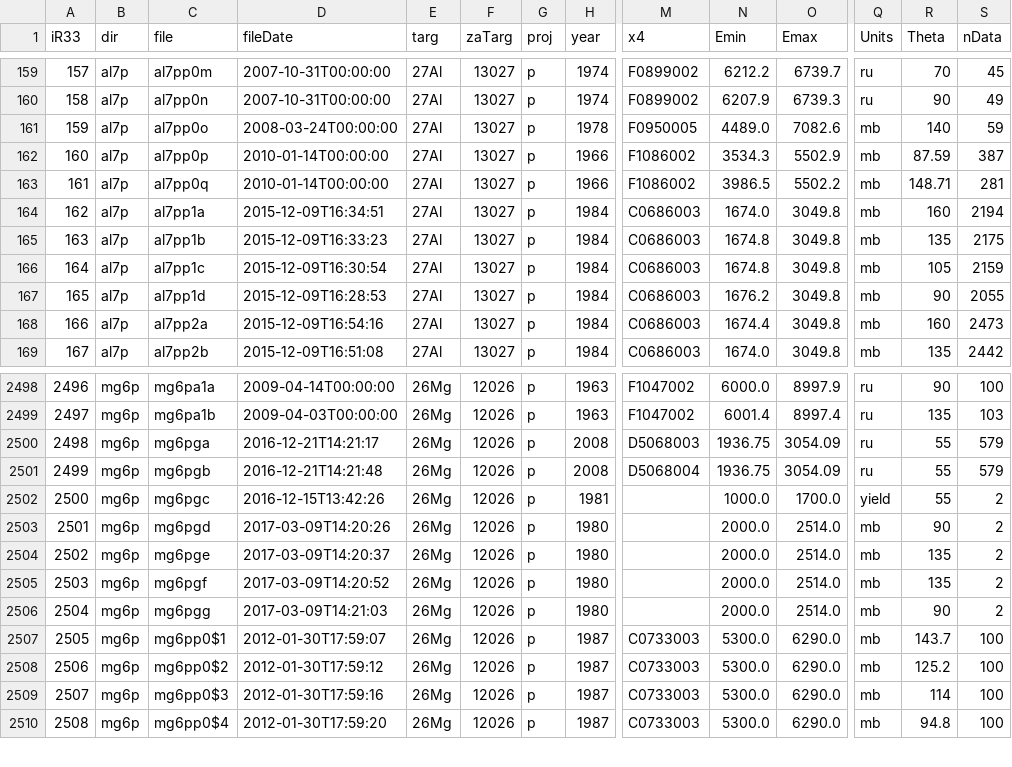
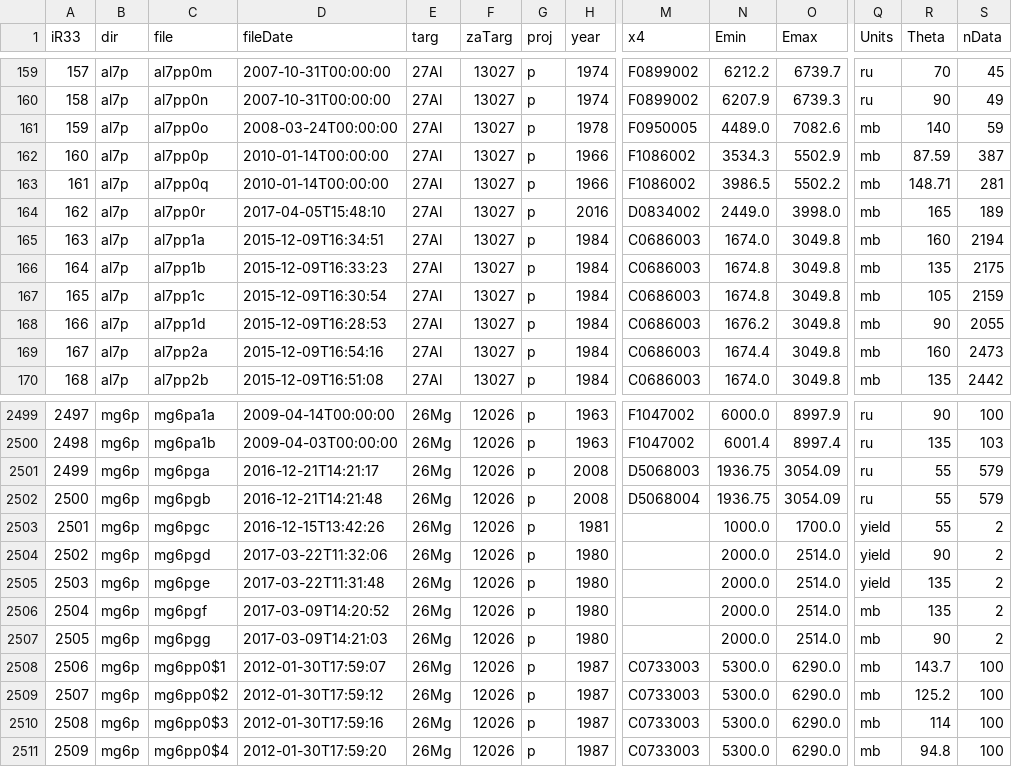
Before and after one commit to vzerkin/IBANDL-Archive, a CSV file: IBANDL/r33backup.csv, drawn as a sheet; only a part is shown, gaps mark what is left out; addresses are those after the commit; rows hold the shown columns only; the diff names each change by its address in the sheet, - before the commit and + after, or states it on an @@ line.

Commit message:
-mod- r33backup.csv:2026-07-12 ibandl:2017-04-05

```diff
--- a/IBANDL/r33backup.csv
+++ b/IBANDL/r33backup.csv
+row 164: 162 | al7p | al7pp0r | 2017-04-05T15:48:10 | 27Al | 13027 | p | 2016 | D0834002 | 2449.0 | 3998.0 | mb | 165 | 189
@@ column A (iR33) renumbered from row 165 down @@
-D2504 (fileDate): 2017-03-09T14:20:26
+D2504 (fileDate): 2017-03-22T11:32:06
-Q2504:Q2505 (Units): mb
+Q2504:Q2505 (Units): yield
-D2505 (fileDate): 2017-03-09T14:20:37
+D2505 (fileDate): 2017-03-22T11:31:48
```
